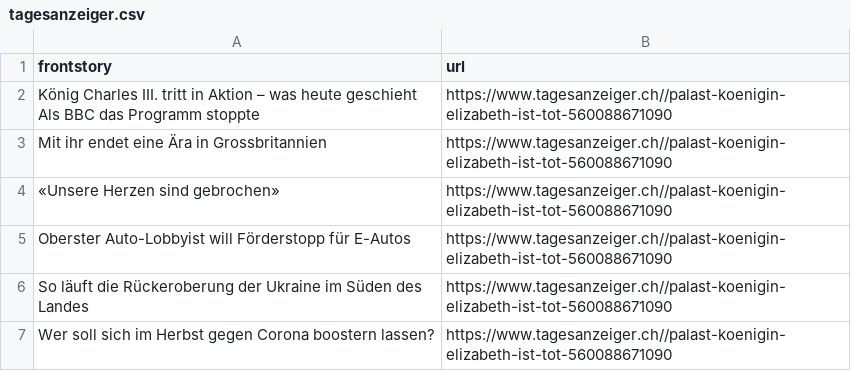
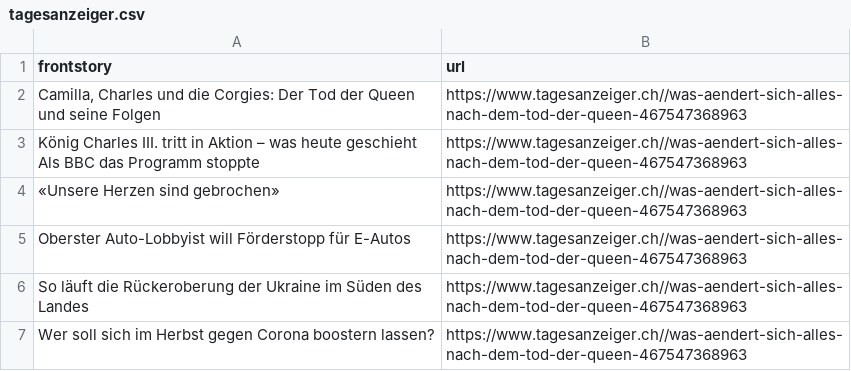
Before and after one commit to ErichBuergler/automatic-scraper-tagesanzeiger, a CSV file: tagesanzeiger.csv, drawn as a sheet.

```diff
--- a/tagesanzeiger.csv
+++ b/tagesanzeiger.csv
@@ -1,7 +1,7 @@
 frontstory,url
-König Charles III. tritt in Aktion – was heute geschieht  Als BBC das Programm stoppte,https://www.tagesanzeiger.ch//palast-koenigin-elizabeth-ist-tot-560088671090
-Mit ihr endet eine Ära in Grossbritannien,https://www.tagesanzeiger.ch//palast-koenigin-elizabeth-ist-tot-560088671090
-«Unsere Herzen sind gebrochen»,https://www.tagesanzeiger.ch//palast-koenigin-elizabeth-ist-tot-560088671090
-Oberster Auto-Lobbyist will Förderstopp für E-Autos,https://www.tagesanzeiger.ch//palast-koenigin-elizabeth-ist-tot-560088671090
-So läuft die Rückeroberung der Ukraine im Süden des Landes,https://www.tagesanzeiger.ch//palast-koenigin-elizabeth-ist-tot-560088671090
-Wer soll sich im Herbst gegen Corona boostern lassen?,https://www.tagesanzeiger.ch//palast-koenigin-elizabeth-ist-tot-560088671090
+"Camilla, Charles und die Corgies: Der Tod der Queen und seine Folgen",https://www.tagesanzeiger.ch//was-aendert-sich-alles-nach-dem-tod-der-queen-467547368963
+König Charles III. tritt in Aktion – was heute geschieht  Als BBC das Programm stoppte,https://www.tagesanzeiger.ch//was-aendert-sich-alles-nach-dem-tod-der-queen-467547368963
+«Unsere Herzen sind gebrochen»,https://www.tagesanzeiger.ch//was-aendert-sich-alles-nach-dem-tod-der-queen-467547368963
+Oberster Auto-Lobbyist will Förderstopp für E-Autos,https://www.tagesanzeiger.ch//was-aendert-sich-alles-nach-dem-tod-der-queen-467547368963
+So läuft die Rückeroberung der Ukraine im Süden des Landes,https://www.tagesanzeiger.ch//was-aendert-sich-alles-nach-dem-tod-der-queen-467547368963
+Wer soll sich im Herbst gegen Corona boostern lassen?,https://www.tagesanzeiger.ch//was-aendert-sich-alles-nach-dem-tod-der-queen-467547368963
```
